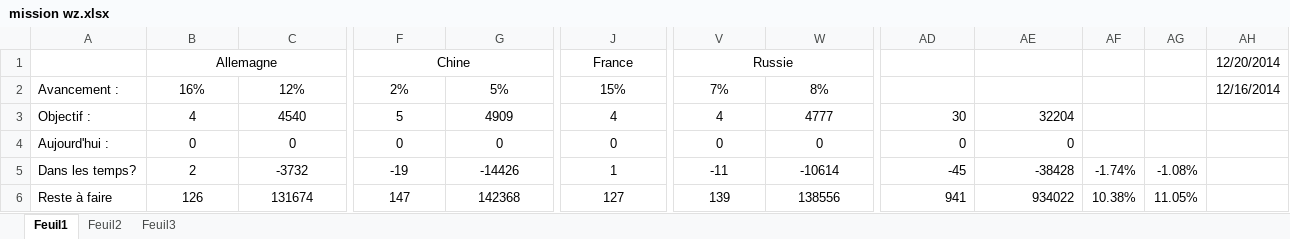
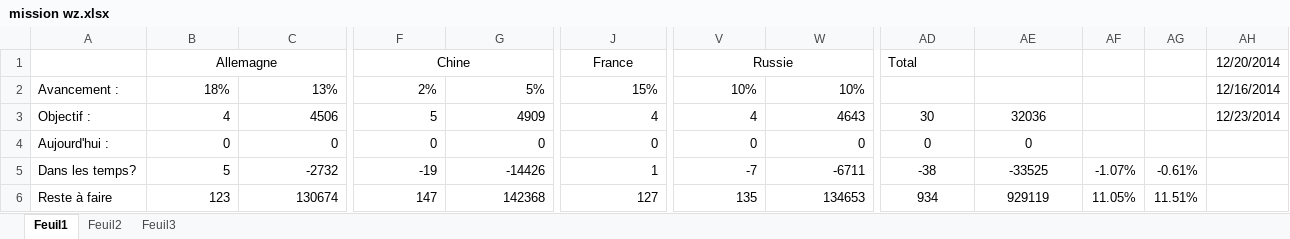
Before and after one commit to Jonathan67110/wot, an Excel workbook: mission wz.xlsx, sheet Feuil1, drawn as a sheet; only a part is shown, gaps mark what is left out; values as stored, in another font and other column widths than the file's, no borders; conditional formats not drawn; removed rows and columns are numbered as before the commit, all else as after; the diff covers the shown part only; the diff names each change by its address in the sheet, - before the commit and + after, or states it on an @@ line.

Commit message:
maj, et, fin de jeu pour le moment.

```diff
--- a/mission wz.xlsx (sheet Feuil1)
+++ b/mission wz.xlsx (sheet Feuil1)
-column AF, rows 5-6: -1.74% | 10.38%
+column AG, rows 5-6: -0.61% | 11.51%
-AD1: (empty)
+AD1: Total
-B2: 16%
+B2: 18%
-B2:C6 alignment: center
+B2:C6 alignment: right
-C2: 12%
+C2: 13%
-F2:G6 alignment: center
+F2:G6 alignment: right
-J2:J6 alignment: center
+J2:J6 alignment: right
-V2: 7%
+V2: 10%
-V2:W6 alignment: center
+V2:W6 alignment: right
-W2: 8%
+W2: 10%
-C3: 4540
+C3: 4506
-W3: 4777
+W3: 4643
-AD3:AE6 alignment: right
+AD3:AE6 alignment: center
-AE3: 32204
+AE3: 32036
-AH3: (empty)
+AH3: 12/23/2014
-B5: 2
+B5: 5
-C5: -3732
+C5: -2732
-V5: -11
+V5: -7
-W5: -10614
+W5: -6711
-AD5: -45
+AD5: -38
-AE5: -38428
+AE5: -33525
-AF5: -1.08%
+AF5: -1.07%
-B6: 126
+B6: 123
-C6: 131674
+C6: 130674
-V6: 139
+V6: 135
-W6: 138556
+W6: 134653
-AD6: 941
+AD6: 934
-AE6: 934022
+AE6: 929119
```
Also changed, not shown: 31 removed rows, 12 edited cells and cell formats elsewhere in this sheet, formulas that keep their value, hidden cells.
